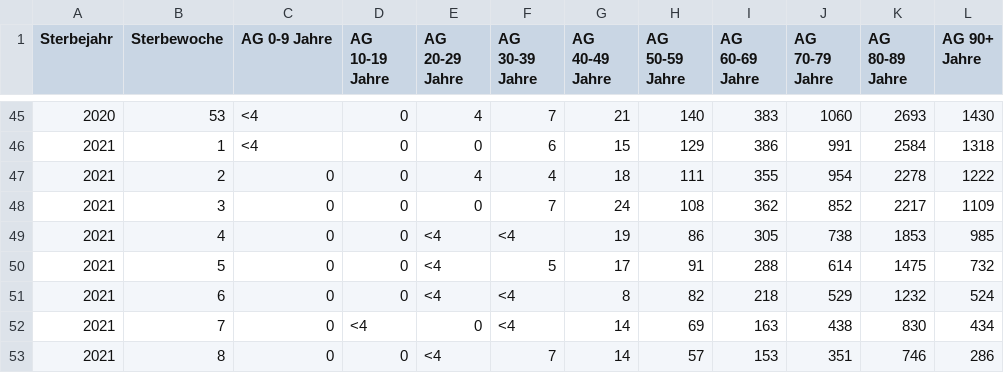
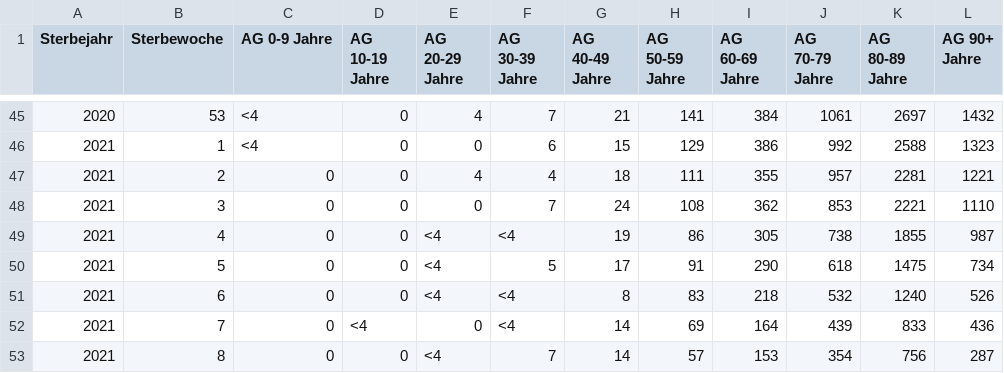
Before and after one commit to ofenloch/rki-data-evaluation, a CSV file: rki-data/RKI-COVID-19_Todesfaelle-csv/COVID_Todesfälle_KW_AG10.csv, drawn as a sheet; only a part is shown, gaps mark what is left out; the diff covers the shown part only.

```diff
--- a/rki-data/RKI-COVID-19_Todesfaelle-csv/COVID_Todesfälle_KW_AG10.csv
+++ b/rki-data/RKI-COVID-19_Todesfaelle-csv/COVID_Todesfälle_KW_AG10.csv
@@ -45,9 +45,9 @@ Sterbejahr;Sterbewoche;AG 0-9 Jahre;AG 10-19 Jahre;AG 20-29 Jahre;AG 30-39 Jahre
-2020;53;<4;0;4;7;21;140;383;1060;2693;1430
-2021;1;<4;0;0;6;15;129;386;991;2584;1318
-2021;2;0;0;4;4;18;111;355;954;2278;1222
-2021;3;0;0;0;7;24;108;362;852;2217;1109
-2021;4;0;0;<4;<4;19;86;305;738;1853;985
-2021;5;0;0;<4;5;17;91;288;614;1475;732
-2021;6;0;0;<4;<4;8;82;218;529;1232;524
-2021;7;0;<4;0;<4;14;69;163;438;830;434
-2021;8;0;0;<4;7;14;57;153;351;746;286
+2020;53;<4;0;4;7;21;141;384;1061;2697;1432
+2021;1;<4;0;0;6;15;129;386;992;2588;1323
+2021;2;0;0;4;4;18;111;355;957;2281;1221
+2021;3;0;0;0;7;24;108;362;853;2221;1110
+2021;4;0;0;<4;<4;19;86;305;738;1855;987
+2021;5;0;0;<4;5;17;91;290;618;1475;734
+2021;6;0;0;<4;<4;8;83;218;532;1240;526
+2021;7;0;<4;0;<4;14;69;164;439;833;436
+2021;8;0;0;<4;7;14;57;153;354;756;287
```
Also changed, not shown: 1 added row and 58 edited cells elsewhere in this file, rki-data/RKI-COVID-19_Todesfaelle-csv/COVID_Todesfälle_BL.csv, rki-data/RKI-Fallzahlen_Kum_Tab-csv/7Tage_LK.csv, 12 other files.
